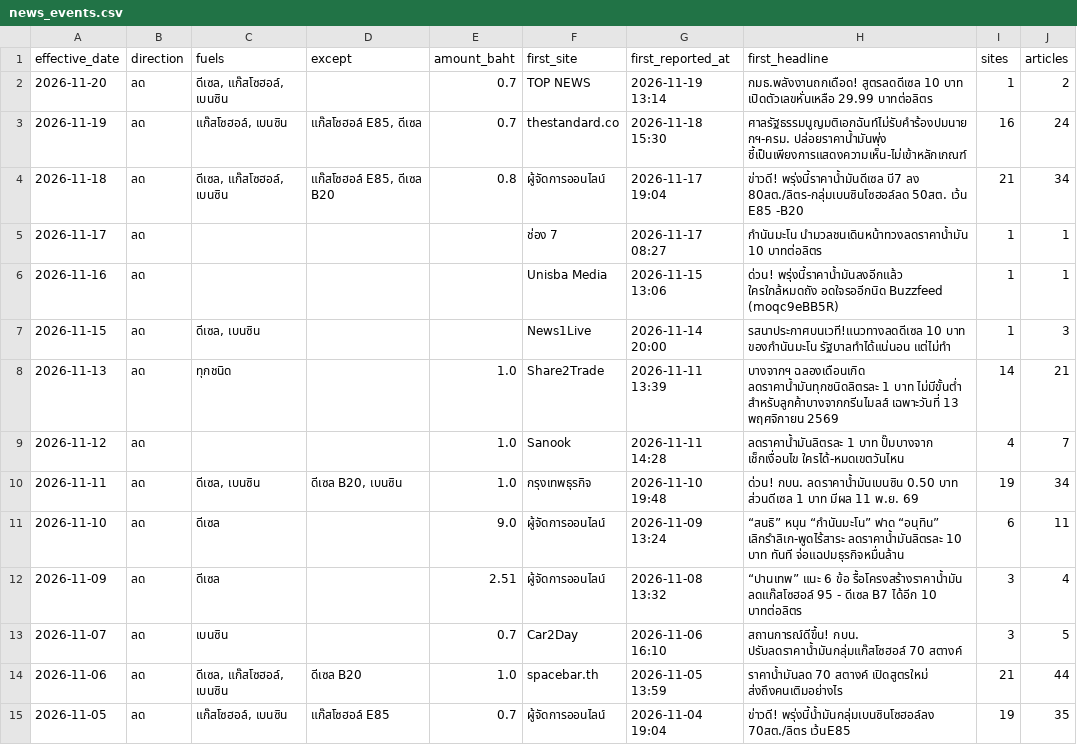
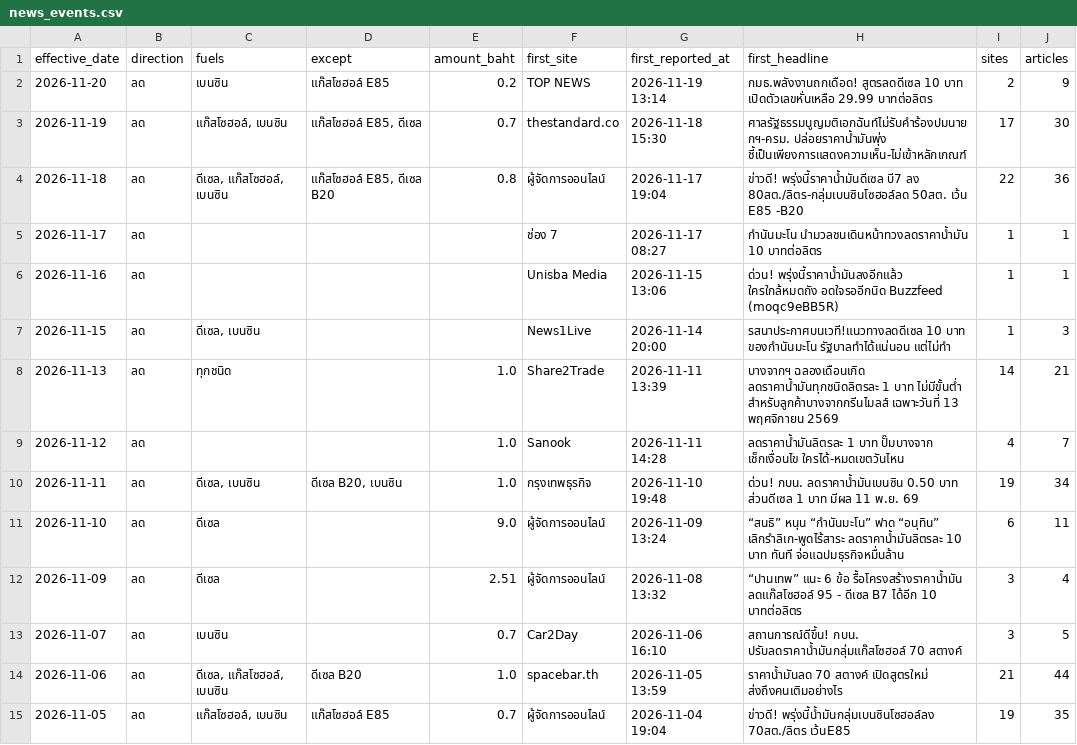
Before and after one commit to anantsrisu-cpu/eppo-oil-price, a CSV file: reports/pivots/news_events.csv, drawn as a sheet.

```diff
--- a/reports/pivots/news_events.csv
+++ b/reports/pivots/news_events.csv
@@ -1,5 +1,5 @@
 effective_date,direction,fuels,except,amount_baht,first_site,first_reported_at,first_headline,sites,articles
-2026-11-20,ลด,"ดีเซล, แก๊สโซฮอล์, เบนซิน",,0.7,TOP NEWS,2026-11-19 13:14,กมธ.พลังงานถกเดือด! สูตรลดดีเซล 10 บาท เปิดตัวเลขหั่นเหลือ 29.99 บาทต่อลิตร,1,2
-2026-11-19,ลด,"แก๊สโซฮอล์, เบนซิน","แก๊สโซฮอล์ E85, ดีเซล",0.7,thestandard.co,2026-11-18 15:30,ศาลรัฐธรรมนูญมติเอกฉันท์ไม่รับคำร้องปมนายกฯ-ครม. ปล่อยราคาน้ำมันพุ่ง ชี้เป็นเพียงการแสดงความเห็น-ไม่เข้าหลักเกณฑ์,16,24
-2026-11-18,ลด,"ดีเซล, แก๊สโซฮอล์, เบนซิน","แก๊สโซฮอล์ E85, ดีเซล B20",0.8,ผู้จัดการออนไลน์,2026-11-17 19:04,ข่าวดี! พรุ่งนี้ราคาน้ำมันดีเซล บี7 ลง 80สต./ลิตร-กลุ่มเบนซินโซฮอล์ลด 50สต. เว้น E85 -B20,21,34
+2026-11-20,ลด,เบนซิน,แก๊สโซฮอล์ E85,0.2,TOP NEWS,2026-11-19 13:14,กมธ.พลังงานถกเดือด! สูตรลดดีเซล 10 บาท เปิดตัวเลขหั่นเหลือ 29.99 บาทต่อลิตร,2,9
+2026-11-19,ลด,"แก๊สโซฮอล์, เบนซิน","แก๊สโซฮอล์ E85, ดีเซล",0.7,thestandard.co,2026-11-18 15:30,ศาลรัฐธรรมนูญมติเอกฉันท์ไม่รับคำร้องปมนายกฯ-ครม. ปล่อยราคาน้ำมันพุ่ง ชี้เป็นเพียงการแสดงความเห็น-ไม่เข้าหลักเกณฑ์,17,30
+2026-11-18,ลด,"ดีเซล, แก๊สโซฮอล์, เบนซิน","แก๊สโซฮอล์ E85, ดีเซล B20",0.8,ผู้จัดการออนไลน์,2026-11-17 19:04,ข่าวดี! พรุ่งนี้ราคาน้ำมันดีเซล บี7 ลง 80สต./ลิตร-กลุ่มเบนซินโซฮอล์ลด 50สต. เว้น E85 -B20,22,36
 2026-11-17,ลด,,,,ช่อง 7,2026-11-17 08:27,กำนันมะโน นำมวลชนเดินหน้าทวงลดราคาน้ำมัน 10 บาทต่อลิตร,1,1
```
Also changed, not shown: data/run_log.csv, reports/pivots/monthly_avg.csv, 8 other files.
